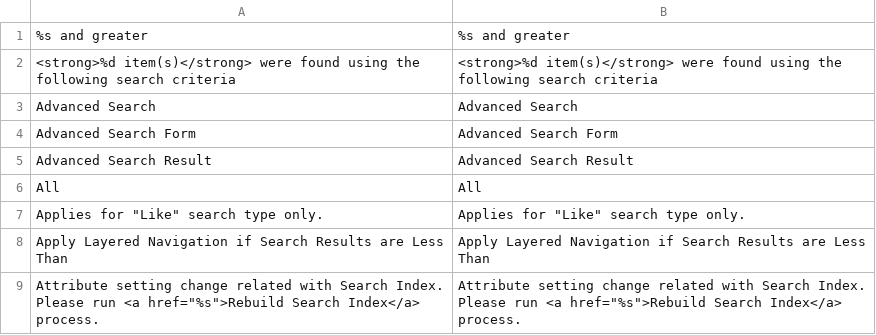
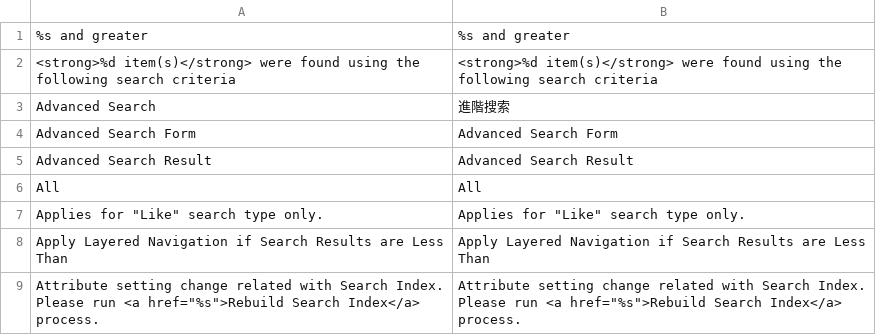
Before and after one commit to gamlinnia/li_magento, a CSV file: app/locale/zh_TW/Mage_CatalogSearch.csv, drawn as a sheet; only a part is shown.

Commit message:
footer translate csv

```diff
--- a/app/locale/zh_TW/Mage_CatalogSearch.csv
+++ b/app/locale/zh_TW/Mage_CatalogSearch.csv
@@ -2,3 +2,3 @@
 "<strong>%d item(s)</strong> were found using the following search criteria","<strong>%d item(s)</strong> were found using the following search criteria"
-"Advanced Search","Advanced Search"
+"Advanced Search","進階搜索"
 "Advanced Search Form","Advanced Search Form"
```
